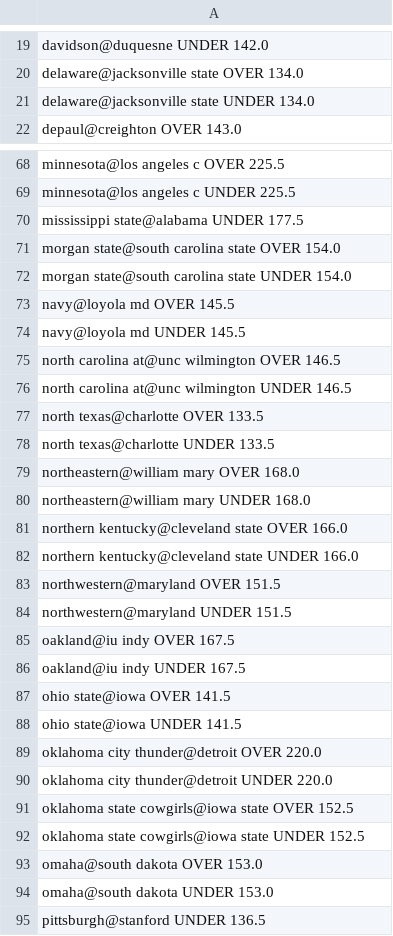
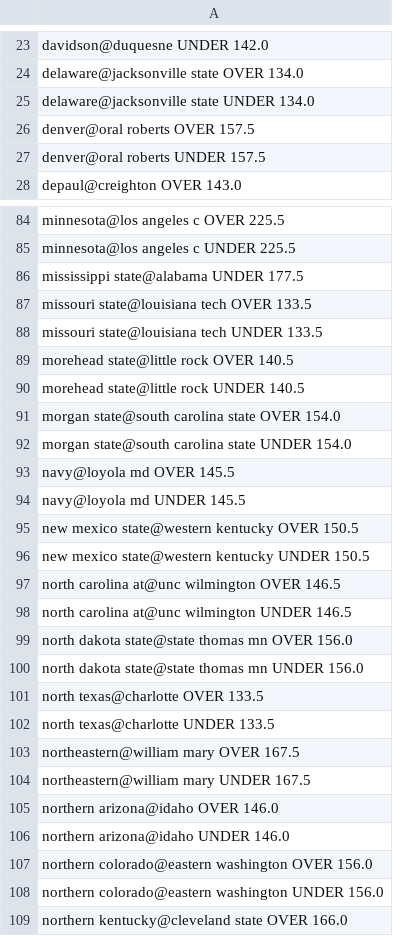
Before and after one commit to JahsonWestby/Kalshi-edge-finder, a CSV file: data/unmatched_totals.csv, drawn as a sheet; only a part is shown, gaps mark what is left out; the shorter side is filled out with more unchanged rows; the diff covers the shown part only.

```diff
--- a/data/unmatched_totals.csv
+++ b/data/unmatched_totals.csv
@@ -21,2 +25,4 @@ delaware@jacksonville state OVER 134.0
 delaware@jacksonville state UNDER 134.0
+denver@oral roberts OVER 157.5
+denver@oral roberts UNDER 157.5
 depaul@creighton OVER 143.0
@@ -70,2 +86,6 @@ minnesota@los angeles c UNDER 225.5
 mississippi state@alabama UNDER 177.5
+missouri state@louisiana tech OVER 133.5
+missouri state@louisiana tech UNDER 133.5
+morehead state@little rock OVER 140.5
+morehead state@little rock UNDER 140.5
 morgan state@south carolina state OVER 154.0
@@ -74,8 +94,16 @@ navy@loyola md OVER 145.5
 navy@loyola md UNDER 145.5
+new mexico state@western kentucky OVER 150.5
+new mexico state@western kentucky UNDER 150.5
 north carolina at@unc wilmington OVER 146.5
 north carolina at@unc wilmington UNDER 146.5
+north dakota state@state thomas mn OVER 156.0
+north dakota state@state thomas mn UNDER 156.0
 north texas@charlotte OVER 133.5
 north texas@charlotte UNDER 133.5
-northeastern@william mary OVER 168.0
-northeastern@william mary UNDER 168.0
+northeastern@william mary OVER 167.5
+northeastern@william mary UNDER 167.5
+northern arizona@idaho OVER 146.0
+northern arizona@idaho UNDER 146.0
+northern colorado@eastern washington OVER 156.0
+northern colorado@eastern washington UNDER 156.0
 northern kentucky@cleveland state OVER 166.0
```
Also changed, not shown: 43 added rows and 9 edited cells elsewhere in this file, data/edges_found.csv, data/orders_log.csv, 8 other files.
